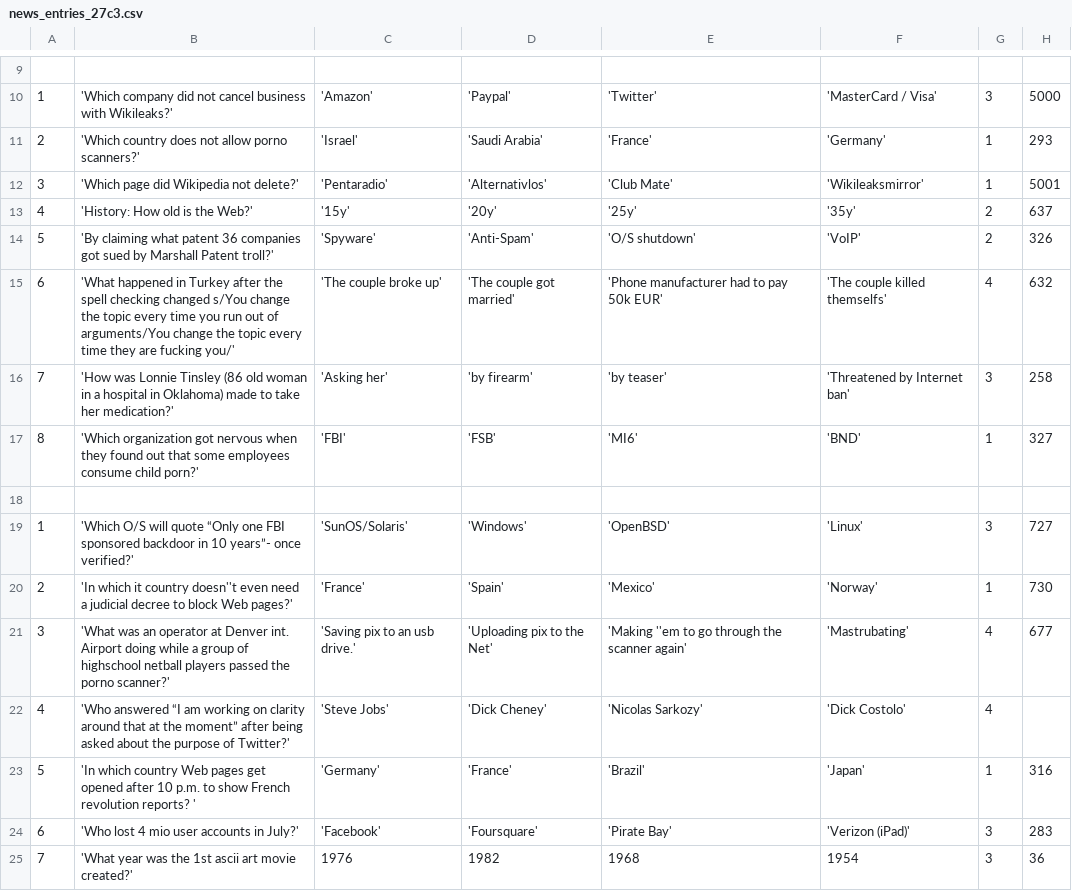
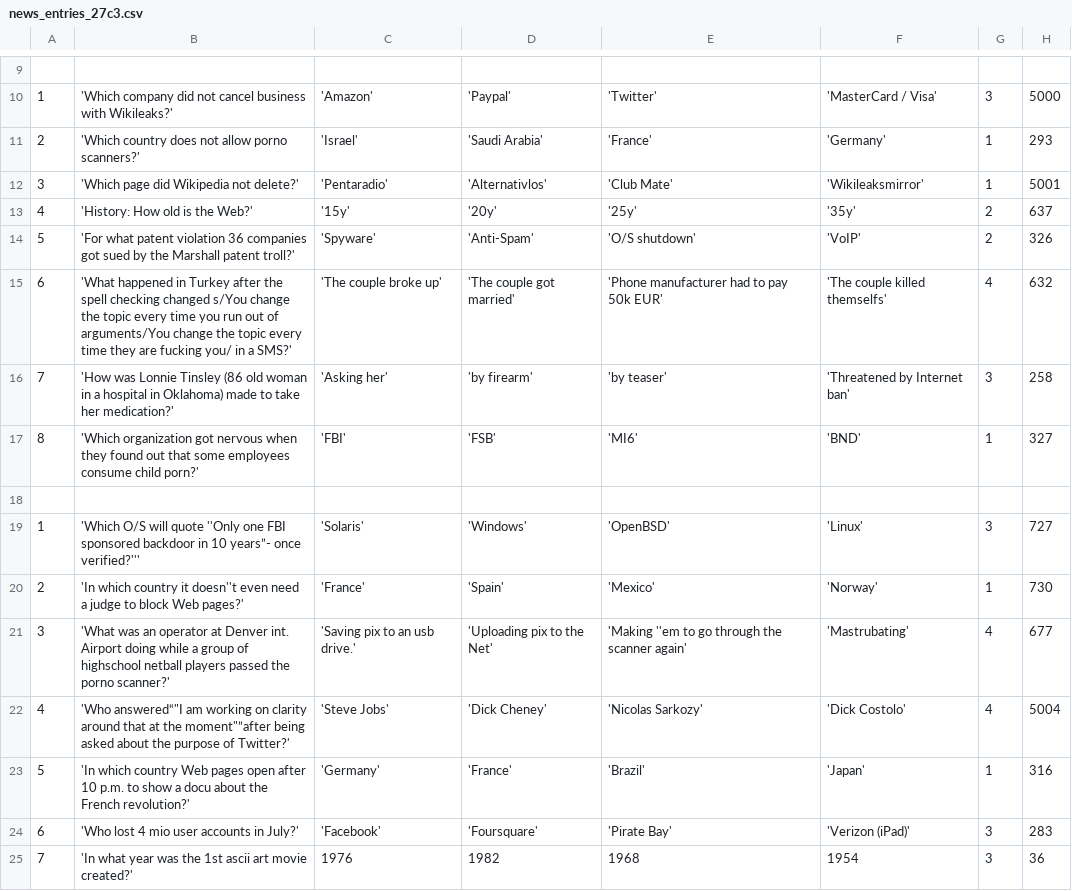
Before and after one commit to c3d2/pentanews-quiz, a CSV file: data.27c3/news_entries_27c3.csv, drawn as a sheet; only a part is shown, gaps mark what is left out; the diff covers the shown part only.

Commit message:
more data, questions clean up

```diff
--- a/data.27c3/news_entries_27c3.csv
+++ b/data.27c3/news_entries_27c3.csv
@@ -13,4 +13,4 @@
 4;'History: How old is the Web?';'15y';'20y';'25y';'35y';2;637
-5;'By claiming what patent 36 companies got sued by Marshall Patent troll?';'Spyware';'Anti-Spam';'O/S shutdown';'VoIP';2;326
-6;'What happened in Turkey after the spell checking changed s/You change the topic every time you run out of arguments/You change the topic every time they are fucking you/';'The couple broke up';'The couple got married';'Phone manufacturer had to pay 50k EUR';'The couple killed themselfs';4;632
+5;'For what patent violation 36 companies got sued by the Marshall patent troll?';'Spyware';'Anti-Spam';'O/S shutdown';'VoIP';2;326
+6;'What happened in Turkey after the spell checking changed s/You change the topic every time you run out of arguments/You change the topic every time they are fucking you/ in a SMS?';'The couple broke up';'The couple got married';'Phone manufacturer had to pay 50k EUR';'The couple killed themselfs';4;632
 7;'How was Lonnie Tinsley (86 old woman in a hospital in Oklahoma) made to take her medication?';'Asking her';'by firearm';'by teaser';'Threatened by Internet ban';3;258
@@ -18,8 +18,8 @@
 ;;;;;;;
-1;'Which O/S will quote “Only one FBI sponsored backdoor in 10 years”- once verified?';'SunOS/Solaris';'Windows';'OpenBSD';'Linux';3;727
-2;'In which it country doesn''t even need a judicial decree to block Web pages?';'France';'Spain';'Mexico';'Norway';1;730
+1;'Which O/S will quote ''Only one FBI sponsored backdoor in 10 years”- once verified?''';'Solaris';'Windows';'OpenBSD';'Linux';3;727
+2;'In which country it doesn''t even need a judge to block Web pages?';'France';'Spain';'Mexico';'Norway';1;730
 3;'What was an operator at Denver int. Airport doing while a group of highschool netball players passed the porno scanner?';'Saving pix to an usb drive.';'Uploading pix to the Net';'Making ''em to go through the scanner again';'Mastrubating';4;677
-4;'Who answered “I am working on clarity around that at the moment” after being asked about the purpose of Twitter?';'Steve Jobs';'Dick Cheney';'Nicolas Sarkozy';'Dick Costolo';4;
-5;'In which country Web pages get opened after 10 p.m. to show French revolution reports? ';'Germany';'France';'Brazil';'Japan';1;316
+4;'Who answered“"I am working on clarity around that at the moment"”after being asked about the purpose of Twitter?';'Steve Jobs';'Dick Cheney';'Nicolas Sarkozy';'Dick Costolo';4;5004
+5;'In which country Web pages open after 10 p.m. to show a docu about the French revolution?';'Germany';'France';'Brazil';'Japan';1;316
 6;'Who lost 4 mio user accounts in July?';'Facebook';'Foursquare';'Pirate Bay';'Verizon (iPad)';3;283
-7;'What year was the 1st ascii art movie created?';1976;1982;1968;1954;3;36
+7;'In what year was the 1st ascii art movie created?';1976;1982;1968;1954;3;36
```
Also changed, not shown: 20 edited cells elsewhere in this file, 19 other files.
